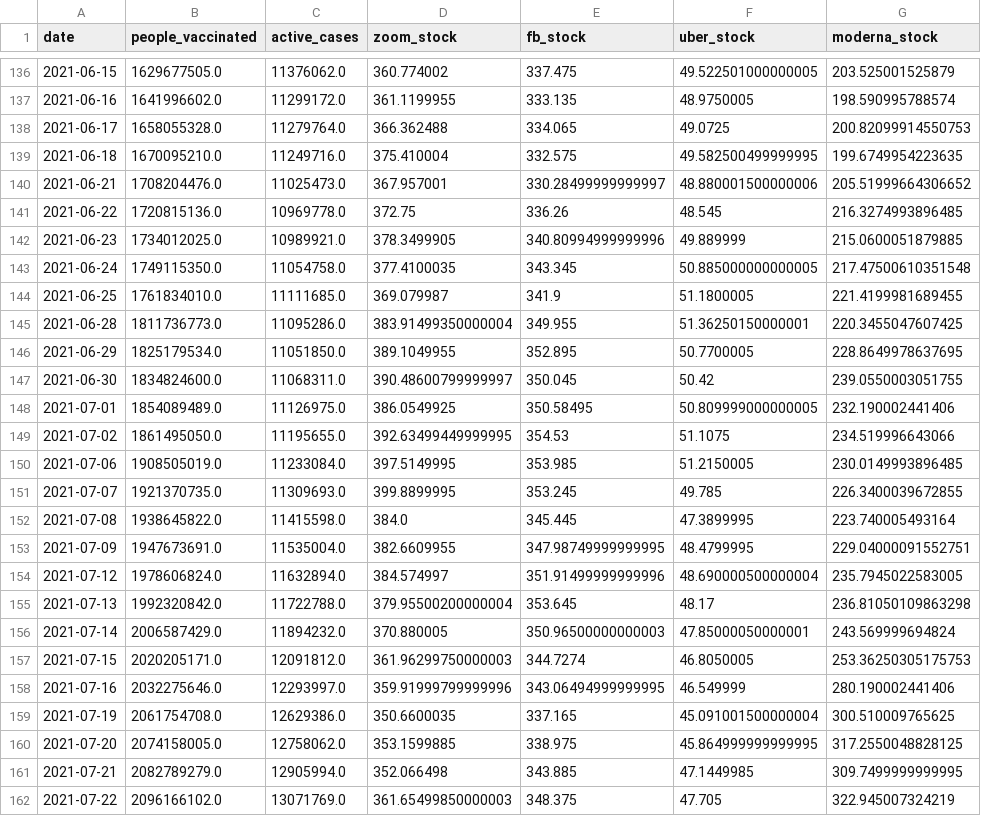
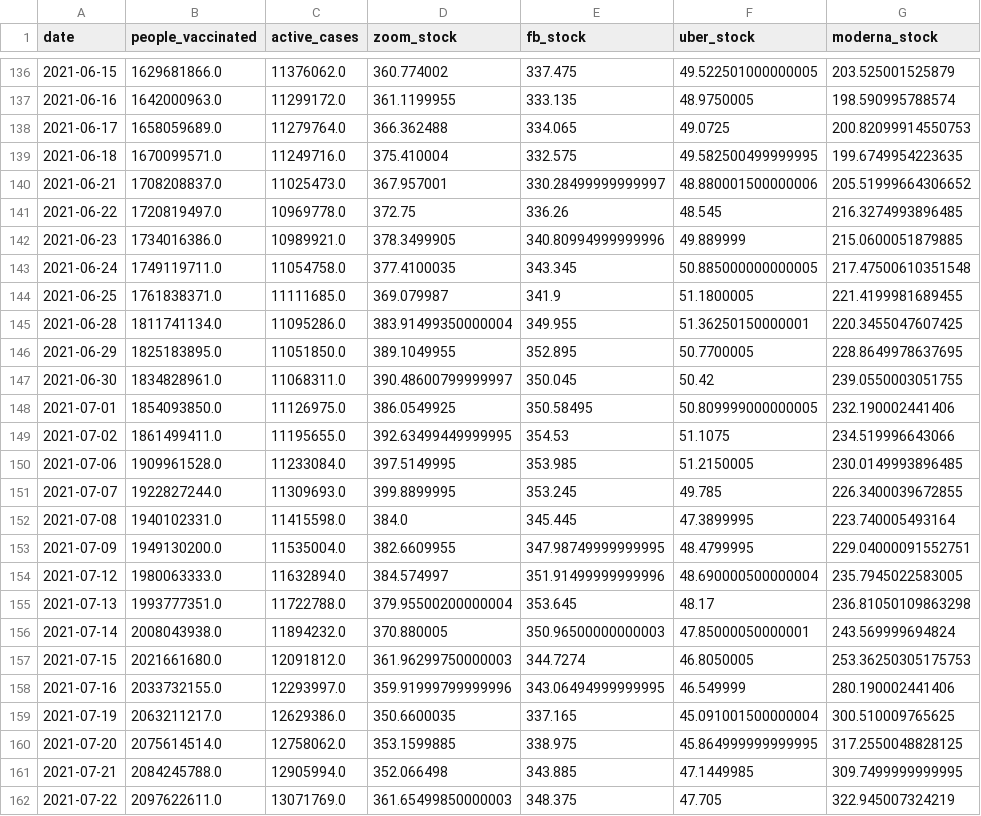
Before and after one commit to SundarAnand/Steamlit_IDS, a CSV file: vaccination dataset/global.csv, drawn as a sheet; only a part is shown, gaps mark what is left out; the diff covers the shown part only.

```diff
--- a/vaccination dataset/global.csv
+++ b/vaccination dataset/global.csv
@@ -136,27 +136,27 @@ date,people_vaccinated,active_cases,zoom_stock,fb_stock,uber_stock,moderna_stock
-2021-06-15,1629677505.0,11376062.0,360.774002,337.475,49.522501000000005,203.525001525879
-2021-06-16,1641996602.0,11299172.0,361.1199955,333.135,48.9750005,198.590995788574
-2021-06-17,1658055328.0,11279764.0,366.362488,334.065,49.0725,200.82099914550753
-2021-06-18,1670095210.0,11249716.0,375.410004,332.575,49.582500499999995,199.6749954223635
-2021-06-21,1708204476.0,11025473.0,367.957001,330.28499999999997,48.880001500000006,205.51999664306652
-2021-06-22,1720815136.0,10969778.0,372.75,336.26,48.545,216.3274993896485
-2021-06-23,1734012025.0,10989921.0,378.3499905,340.80994999999996,49.889999,215.0600051879885
-2021-06-24,1749115350.0,11054758.0,377.4100035,343.345,50.885000000000005,217.47500610351548
-2021-06-25,1761834010.0,11111685.0,369.079987,341.9,51.1800005,221.4199981689455
-2021-06-28,1811736773.0,11095286.0,383.91499350000004,349.955,51.36250150000001,220.3455047607425
-2021-06-29,1825179534.0,11051850.0,389.1049955,352.895,50.7700005,228.8649978637695
-2021-06-30,1834824600.0,11068311.0,390.48600799999997,350.045,50.42,239.0550003051755
-2021-07-01,1854089489.0,11126975.0,386.0549925,350.58495,50.809999000000005,232.190002441406
-2021-07-02,1861495050.0,11195655.0,392.63499449999995,354.53,51.1075,234.519996643066
-2021-07-06,1908505019.0,11233084.0,397.5149995,353.985,51.2150005,230.0149993896485
-2021-07-07,1921370735.0,11309693.0,399.8899995,353.245,49.785,226.3400039672855
-2021-07-08,1938645822.0,11415598.0,384.0,345.445,47.3899995,223.740005493164
-2021-07-09,1947673691.0,11535004.0,382.6609955,347.98749999999995,48.4799995,229.04000091552751
-2021-07-12,1978606824.0,11632894.0,384.574997,351.91499999999996,48.690000500000004,235.7945022583005
-2021-07-13,1992320842.0,11722788.0,379.95500200000004,353.645,48.17,236.81050109863298
-2021-07-14,2006587429.0,11894232.0,370.880005,350.96500000000003,47.85000050000001,243.569999694824
-2021-07-15,2020205171.0,12091812.0,361.96299750000003,344.7274,46.8050005,253.36250305175753
-2021-07-16,2032275646.0,12293997.0,359.91999799999996,343.06494999999995,46.549999,280.190002441406
-2021-07-19,2061754708.0,12629386.0,350.6600035,337.165,45.091001500000004,300.510009765625
-2021-07-20,2074158005.0,12758062.0,353.1599885,338.975,45.864999999999995,317.2550048828125
-2021-07-21,2082789279.0,12905994.0,352.066498,343.885,47.1449985,309.7499999999995
-2021-07-22,2096166102.0,13071769.0,361.65499850000003,348.375,47.705,322.945007324219
+2021-06-15,1629681866.0,11376062.0,360.774002,337.475,49.522501000000005,203.525001525879
+2021-06-16,1642000963.0,11299172.0,361.1199955,333.135,48.9750005,198.590995788574
+2021-06-17,1658059689.0,11279764.0,366.362488,334.065,49.0725,200.82099914550753
+2021-06-18,1670099571.0,11249716.0,375.410004,332.575,49.582500499999995,199.6749954223635
+2021-06-21,1708208837.0,11025473.0,367.957001,330.28499999999997,48.880001500000006,205.51999664306652
+2021-06-22,1720819497.0,10969778.0,372.75,336.26,48.545,216.3274993896485
+2021-06-23,1734016386.0,10989921.0,378.3499905,340.80994999999996,49.889999,215.0600051879885
+2021-06-24,1749119711.0,11054758.0,377.4100035,343.345,50.885000000000005,217.47500610351548
+2021-06-25,1761838371.0,11111685.0,369.079987,341.9,51.1800005,221.4199981689455
+2021-06-28,1811741134.0,11095286.0,383.91499350000004,349.955,51.36250150000001,220.3455047607425
+2021-06-29,1825183895.0,11051850.0,389.1049955,352.895,50.7700005,228.8649978637695
+2021-06-30,1834828961.0,11068311.0,390.48600799999997,350.045,50.42,239.0550003051755
+2021-07-01,1854093850.0,11126975.0,386.0549925,350.58495,50.809999000000005,232.190002441406
+2021-07-02,1861499411.0,11195655.0,392.63499449999995,354.53,51.1075,234.519996643066
+2021-07-06,1909961528.0,11233084.0,397.5149995,353.985,51.2150005,230.0149993896485
+2021-07-07,1922827244.0,11309693.0,399.8899995,353.245,49.785,226.3400039672855
+2021-07-08,1940102331.0,11415598.0,384.0,345.445,47.3899995,223.740005493164
+2021-07-09,1949130200.0,11535004.0,382.6609955,347.98749999999995,48.4799995,229.04000091552751
+2021-07-12,1980063333.0,11632894.0,384.574997,351.91499999999996,48.690000500000004,235.7945022583005
+2021-07-13,1993777351.0,11722788.0,379.95500200000004,353.645,48.17,236.81050109863298
+2021-07-14,2008043938.0,11894232.0,370.880005,350.96500000000003,47.85000050000001,243.569999694824
+2021-07-15,2021661680.0,12091812.0,361.96299750000003,344.7274,46.8050005,253.36250305175753
+2021-07-16,2033732155.0,12293997.0,359.91999799999996,343.06494999999995,46.549999,280.190002441406
+2021-07-19,2063211217.0,12629386.0,350.6600035,337.165,45.091001500000004,300.510009765625
+2021-07-20,2075614514.0,12758062.0,353.1599885,338.975,45.864999999999995,317.2550048828125
+2021-07-21,2084245788.0,12905994.0,352.066498,343.885,47.1449985,309.7499999999995
+2021-07-22,2097622611.0,13071769.0,361.65499850000003,348.375,47.705,322.945007324219
```
Also changed, not shown: 81 edited cells elsewhere in this file, 3 other files.
